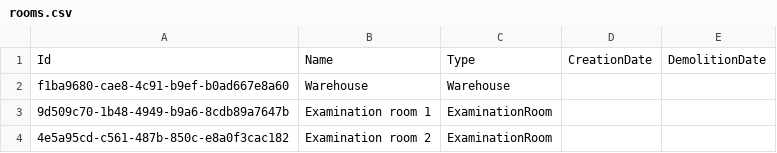
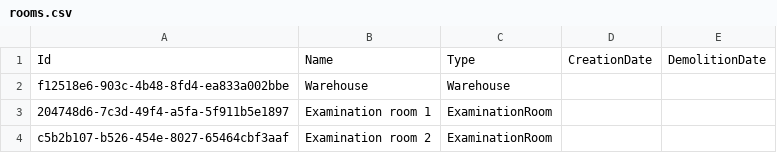
Before and after one commit to BulatovicBalsa/sims-project, a CSV file: HospitalTests/Data/rooms.csv, drawn as a sheet.

```diff
--- a/HospitalTests/Data/rooms.csv
+++ b/HospitalTests/Data/rooms.csv
@@ -1,4 +1,4 @@
 Id,Name,Type,CreationDate,DemolitionDate
-f1ba9680-cae8-4c91-b9ef-b0ad667e8a60,Warehouse,Warehouse,,
-9d509c70-1b48-4949-b9a6-8cdb89a7647b,Examination room 1,ExaminationRoom,,
-4e5a95cd-c561-487b-850c-e8a0f3cac182,Examination room 2,ExaminationRoom,,
+f12518e6-903c-4b48-8fd4-ea833a002bbe,Warehouse,Warehouse,,
+204748d6-7c3d-49f4-a5fa-5f911b5e1897,Examination room 1,ExaminationRoom,,
+c5b2b107-b526-454e-8027-65464cbf3aaf,Examination room 2,ExaminationRoom,,
```
Also changed, not shown: 3 other files.
